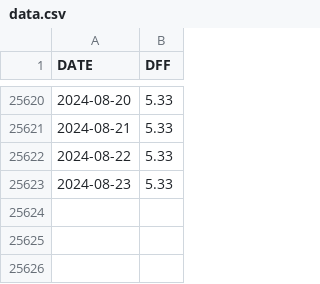
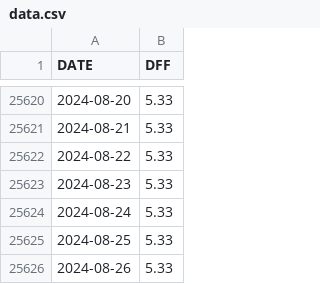
Before and after one commit to deerfieldgreen/FRED_data, a CSV file: data/dff/data.csv, drawn as a sheet; only a part is shown, gaps mark what is left out; the diff names each change by its address in the sheet, - before the commit and + after, or states it on an @@ line.

Commit message:
Updated file for 2024-08-28

```diff
--- a/data/dff/data.csv
+++ b/data/dff/data.csv
+row 25624: 2024-08-24 | 5.33
+row 25625: 2024-08-25 | 5.33
+row 25626: 2024-08-26 | 5.33
```
